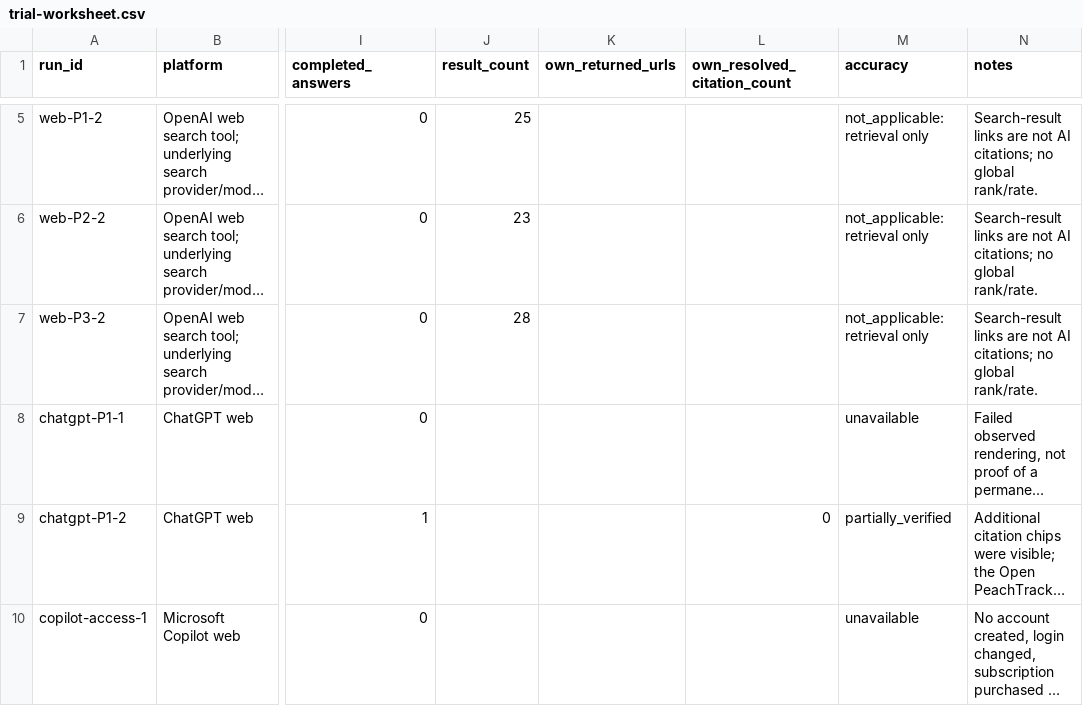
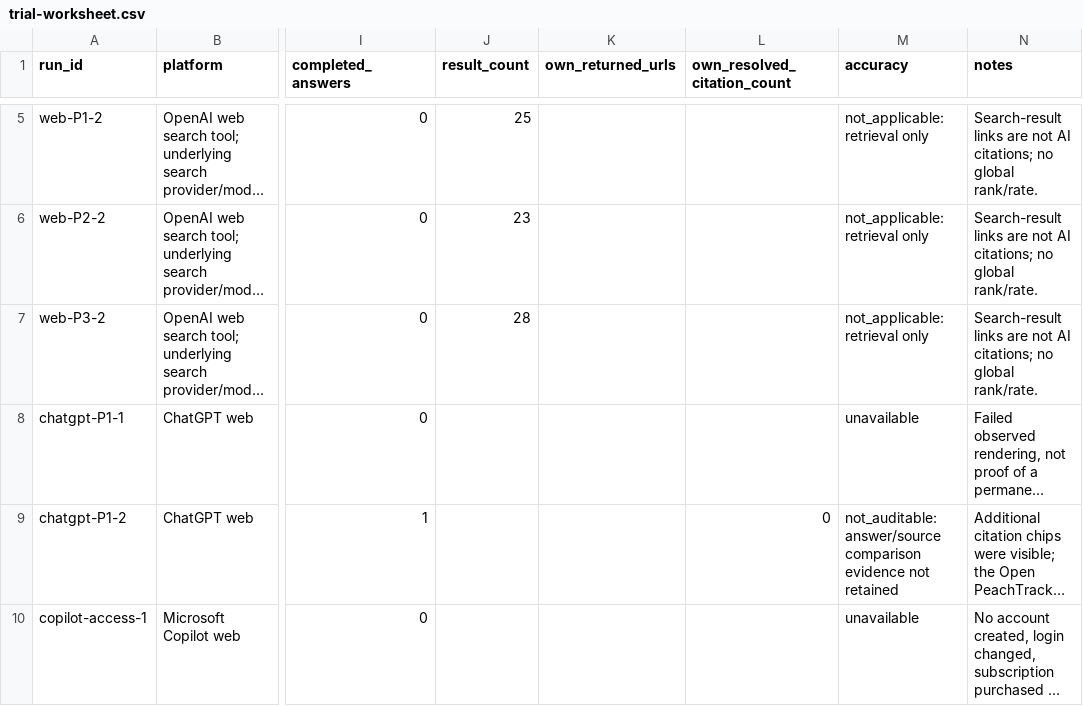
Before and after one commit to kerryhatcher/www.civpulse.org, a CSV file: docs/measurement/2026-11-01/trial-worksheet.csv, drawn as a sheet; only a part is shown, gaps mark what is left out; long unchanged cells end in …; the diff names each change by its address in the sheet, - before the commit and + after, or states it on an @@ line.

Commit message:
Withdraw non-auditable answer accuracy score

```diff
--- a/docs/measurement/2026-11-01/trial-worksheet.csv
+++ b/docs/measurement/2026-11-01/trial-worksheet.csv
-M9 (accuracy): partially_verified
+M9 (accuracy): not_auditable: answer/source comparison evidence not retained
```
Also changed, not shown: 4 other files.
